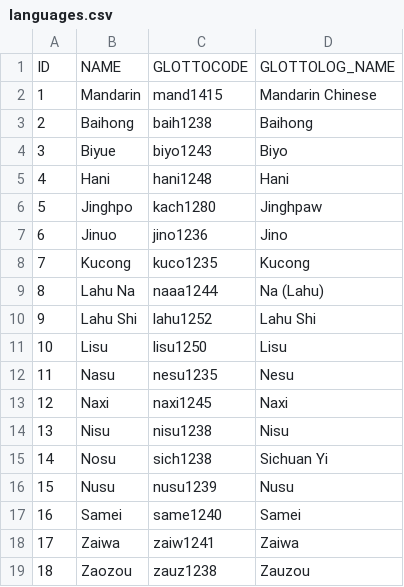
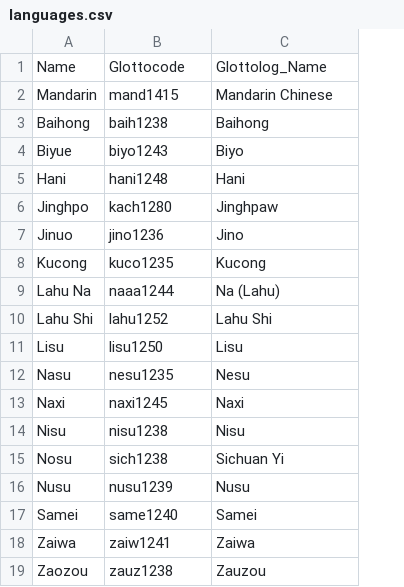
Before and after one commit to lexibank/satterthwaitetb, a CSV file: etc/languages.csv, drawn as a sheet; removed rows and columns are numbered as before the commit, all else as after; the diff names each change by its address in the sheet, - before the commit and + after, or states it on an @@ line.

```diff
--- a/etc/languages.csv
+++ b/etc/languages.csv
-column A, rows 2-19: 1 | 2 | 3 | 4 | 5 | 6 | 7 | 8 | 9 | 10 | 11 | 12 | 13 | 14 | 15 | 16 | 17 | 18
-row 1: ID | NAME | GLOTTOCODE | GLOTTOLOG_NAME
+row 1: Name | Glottocode | Glottolog_Name
```
Also changed, not shown: cldf/languages.csv, 9 other files.
